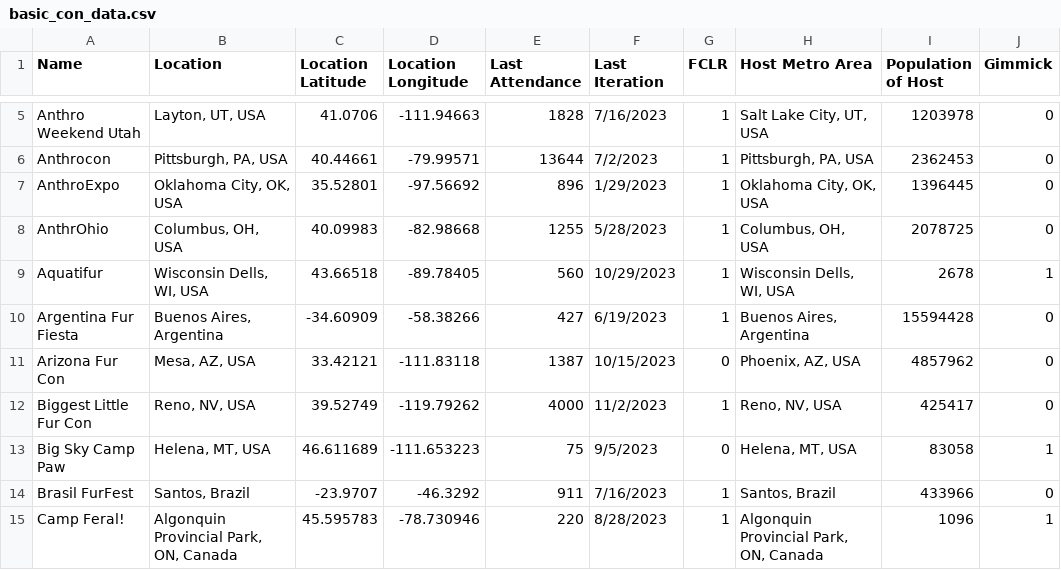
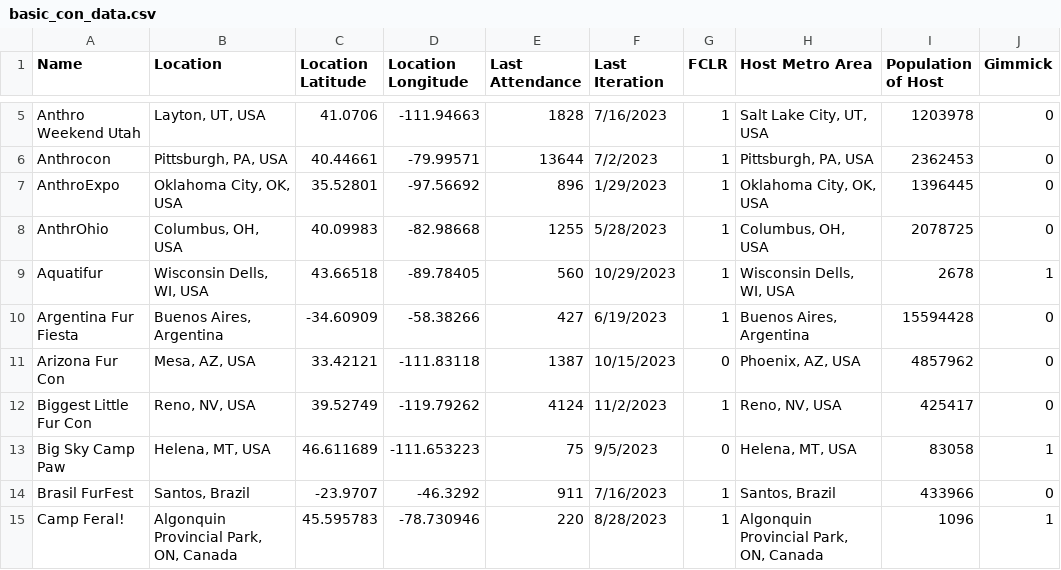
Before and after one commit to huehuecoyotl/furry-con-map, a CSV file: basic_con_data.csv, drawn as a sheet; only a part is shown, gaps mark what is left out.

Commit message:
wikifur says this number. My guess was pretty good, huh?

```diff
--- a/basic_con_data.csv
+++ b/basic_con_data.csv
@@ -11,3 +11,3 @@
 "Arizona Fur Con","Mesa, AZ, USA",33.42121,-111.83118,1387,"10/15/2023",0,"Phoenix, AZ, USA",4857962,0
-"Biggest Little Fur Con","Reno, NV, USA",39.52749,-119.79262,4000,"11/2/2023",1,"Reno, NV, USA",425417,0
+"Biggest Little Fur Con","Reno, NV, USA",39.52749,-119.79262,4124,"11/2/2023",1,"Reno, NV, USA",425417,0
 "Big Sky Camp Paw","Helena, MT, USA",46.611689,-111.653223,75,"9/5/2023",0,"Helena, MT, USA",83058,1
```
